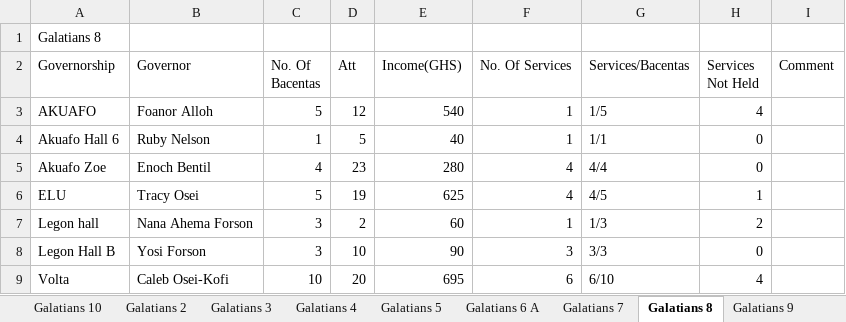
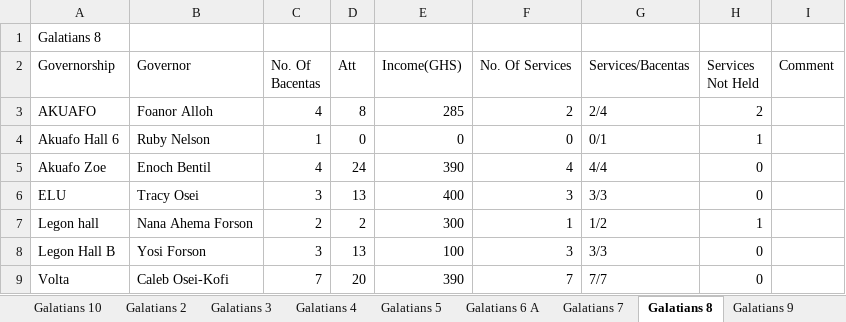
Before and after one commit to dabick14/midweekdata, an Excel workbook: Midweek_Data.xlsx, sheet Galatians 8, drawn as a sheet; only a part is shown; values as stored, in another font and other column widths than the file's, no borders; the diff covers the shown part only; the diff names each change by its address in the sheet, - before the commit and + after, or states it on an @@ line.

```diff
--- a/Midweek_Data.xlsx (sheet Galatians 8)
+++ b/Midweek_Data.xlsx (sheet Galatians 8)
-C3 (No. Of Bacentas): 5
+C3 (No. Of Bacentas): 4
-D3 (Att): 12
+D3 (Att): 8
-E3 (Income(GHS)): 540
+E3 (Income(GHS)): 285
-F3 (No. Of Services): 1
+F3 (No. Of Services): 2
-G3 (Services/Bacentas): 1/5
+G3 (Services/Bacentas): 2/4
-H3 (Services Not Held): 4
+H3 (Services Not Held): 2
-D4 (Att): 5
+D4 (Att): 0
-E4 (Income(GHS)): 40
+E4 (Income(GHS)): 0
-F4 (No. Of Services): 1
+F4 (No. Of Services): 0
-G4 (Services/Bacentas): 1/1
+G4 (Services/Bacentas): 0/1
-H4 (Services Not Held): 0
+H4 (Services Not Held): 1
-D5 (Att): 23
+D5 (Att): 24
-E5 (Income(GHS)): 280
+E5 (Income(GHS)): 390
-C6 (No. Of Bacentas): 5
+C6 (No. Of Bacentas): 3
-D6 (Att): 19
+D6 (Att): 13
-E6 (Income(GHS)): 625
+E6 (Income(GHS)): 400
-F6 (No. Of Services): 4
+F6 (No. Of Services): 3
-G6 (Services/Bacentas): 4/5
+G6 (Services/Bacentas): 3/3
-H6 (Services Not Held): 1
+H6 (Services Not Held): 0
-C7 (No. Of Bacentas): 3
+C7 (No. Of Bacentas): 2
-E7 (Income(GHS)): 60
+E7 (Income(GHS)): 300
-G7 (Services/Bacentas): 1/3
+G7 (Services/Bacentas): 1/2
-H7 (Services Not Held): 2
+H7 (Services Not Held): 1
-D8 (Att): 10
+D8 (Att): 13
-E8 (Income(GHS)): 90
+E8 (Income(GHS)): 100
-C9 (No. Of Bacentas): 10
+C9 (No. Of Bacentas): 7
-E9 (Income(GHS)): 695
+E9 (Income(GHS)): 390
-F9 (No. Of Services): 6
+F9 (No. Of Services): 7
-G9 (Services/Bacentas): 6/10
+G9 (Services/Bacentas): 7/7
-H9 (Services Not Held): 4
+H9 (Services Not Held): 0
```
Also changed, not shown: 1 added row and 12 edited cells elsewhere in this sheet, sheet Galatians 7, sheet Galatians 3, sheet Summary, sheet Galatians 6 A, sheet Colossians 2, sheet Galatians 5, 8 more sheets.
